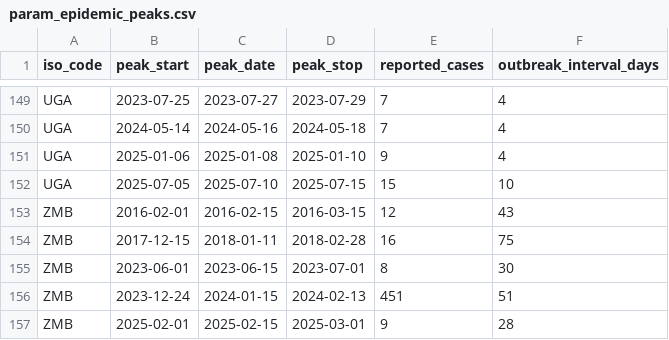
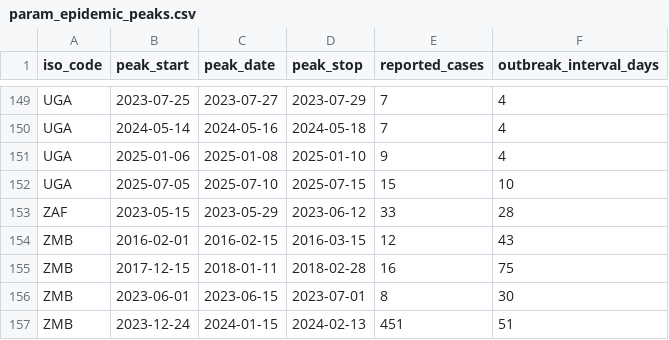
Before and after one commit to InstituteforDiseaseModeling/MOSAIC-pkg, a CSV file: model/input/param_epidemic_peaks.csv, drawn as a sheet; only a part is shown, gaps mark what is left out; the shorter side is filled out with more unchanged rows.

```diff
--- a/model/input/param_epidemic_peaks.csv
+++ b/model/input/param_epidemic_peaks.csv
@@ -152,2 +152,3 @@
 "UGA",2025-07-05,2025-07-10,2025-07-15,15,10
+"ZAF",2023-05-15,2023-05-29,2023-06-12,33,28
 "ZMB",2016-02-01,2016-02-15,2016-03-15,12,43
```
Also changed, not shown: 1 other file.
